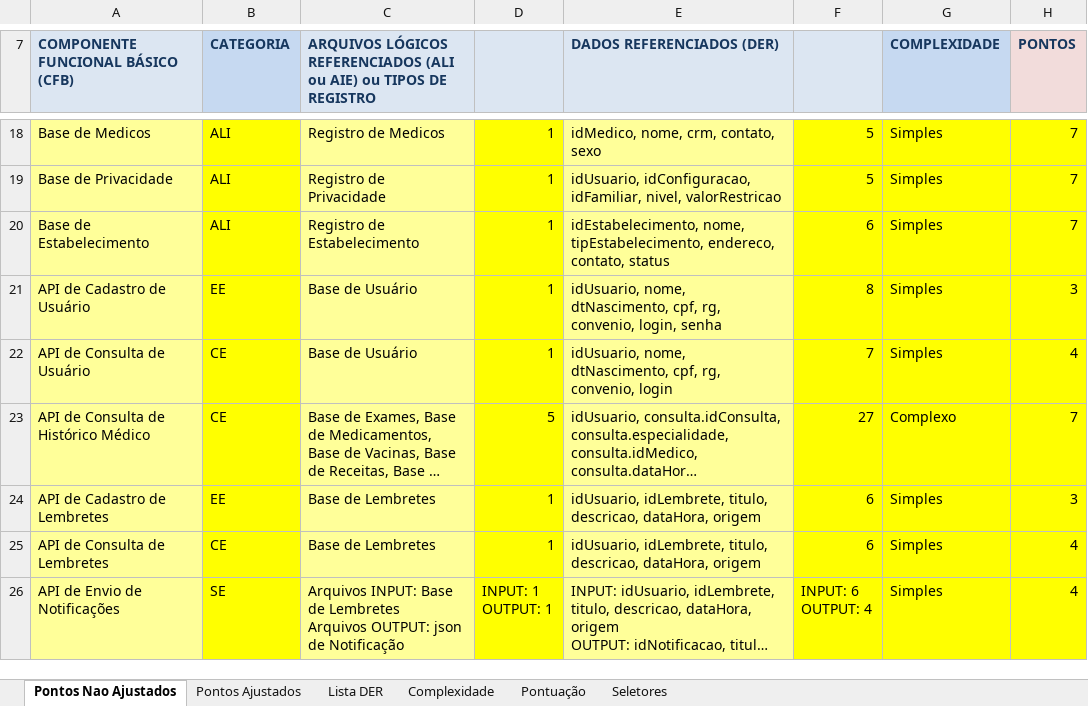
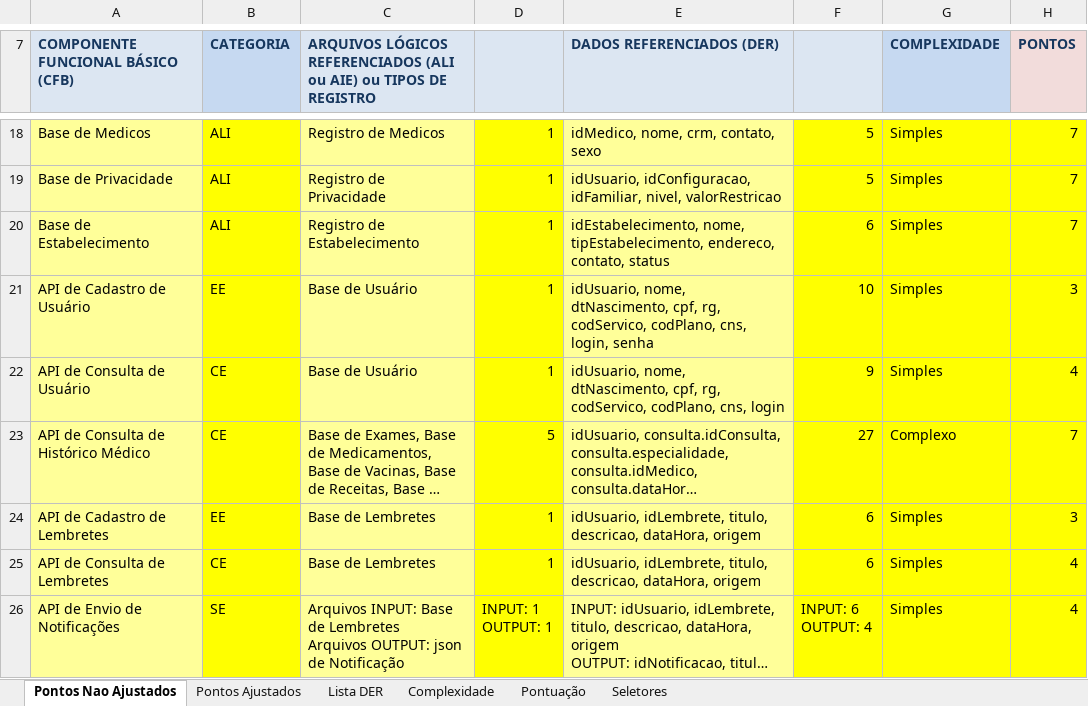
Before and after one commit to GKazukiOnishi/FIAP_3SI, an Excel workbook: 3SI_GS_2/Governanca/FerramentaFPA-ProfRJP-Manual-HEALTHTIE.xlsx, sheet Pontos Nao Ajustados, drawn as a sheet; only a part is shown, gaps mark what is left out; long unchanged cells end in …; values as stored, in another font and other column widths than the file's, no borders; the diff covers the shown part only; the diff names each change by its address in the sheet, - before the commit and + after, or states it on an @@ line.

```diff
--- a/3SI_GS_2/Governanca/FerramentaFPA-ProfRJP-Manual-HEALTHTIE.xlsx (sheet Pontos Nao Ajustados)
+++ b/3SI_GS_2/Governanca/FerramentaFPA-ProfRJP-Manual-HEALTHTIE.xlsx (sheet Pontos Nao Ajustados)
-E21 (DADOS REFERENCIADOS (DER)): …cpf, rg, convenio, login, senha
+E21 (DADOS REFERENCIADOS (DER)): …cpf, rg, codServico, codPlano, cns, login, senha
-F21: 8
+F21: 10
-E22 (DADOS REFERENCIADOS (DER)): …cpf, rg, convenio, login
+E22 (DADOS REFERENCIADOS (DER)): …cpf, rg, codServico, codPlano, cns, login
-F22: 7
+F22: 9
```
Also changed, not shown: 7 edited cells elsewhere in this sheet, 3SI_GS_2/Governanca/FerramentaFPA-ProfRJP-Automatica-HEALTHTIE.xlsx, 1 other file.
